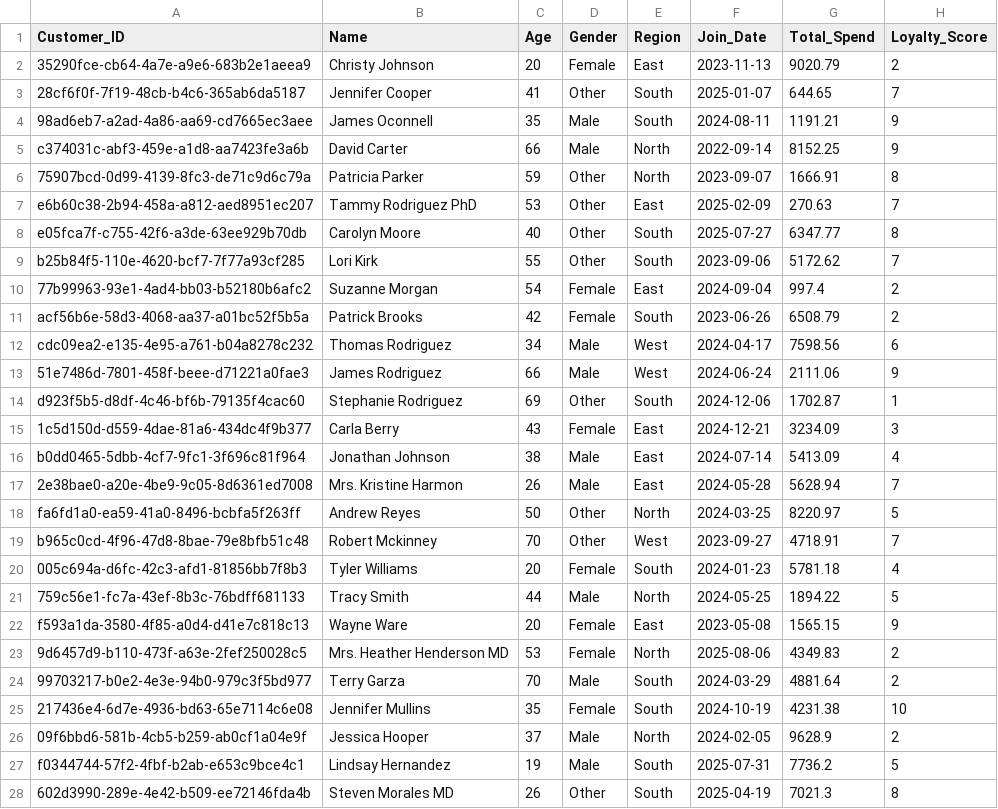
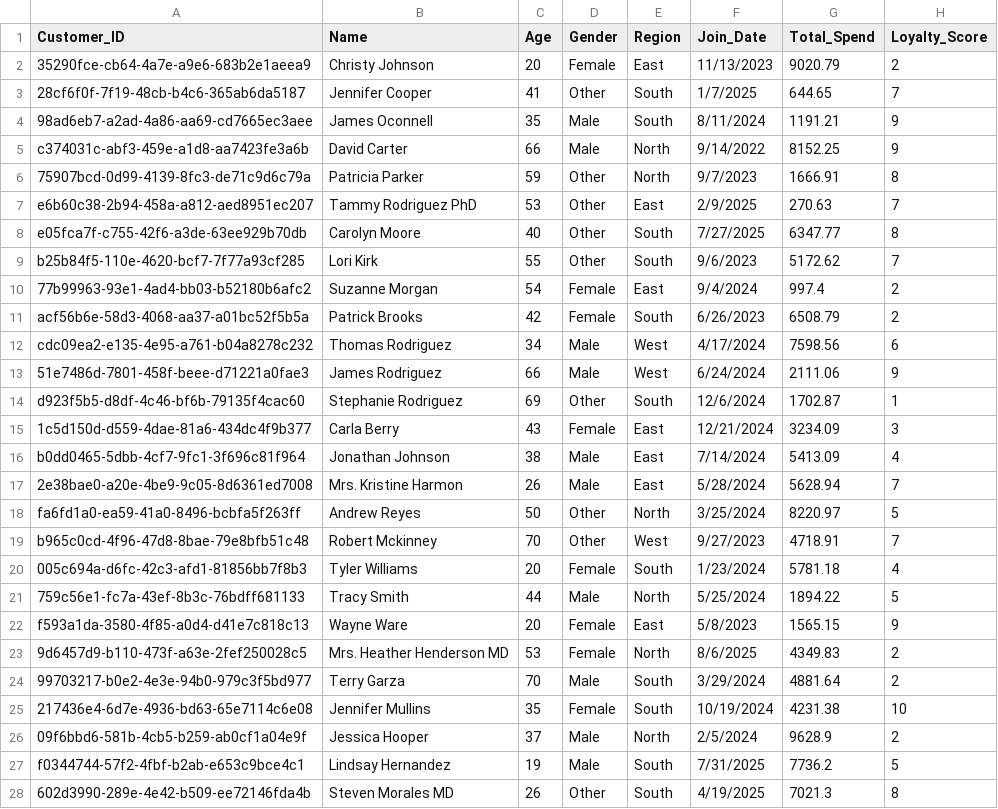
Before and after one commit to Amalgamator04/1cr, a CSV file: data/customer_insights.csv, drawn as a sheet; only a part is shown; the diff covers the shown part only.

```diff
--- a/data/customer_insights.csv
+++ b/data/customer_insights.csv
@@ -1,28 +1,28 @@
 Customer_ID,Name,Age,Gender,Region,Join_Date,Total_Spend,Loyalty_Score
-35290fce-cb64-4a7e-a9e6-683b2e1aeea9,Christy Johnson,20,Female,East,2023-11-13,9020.79,2
-28cf6f0f-7f19-48cb-b4c6-365ab6da5187,Jennifer Cooper,41,Other,South,2025-01-07,644.65,7
-98ad6eb7-a2ad-4a86-aa69-cd7665ec3aee,James Oconnell,35,Male,South,2024-08-11,1191.21,9
-c374031c-abf3-459e-a1d8-aa7423fe3a6b,David Carter,66,Male,North,2022-09-14,8152.25,9
-75907bcd-0d99-4139-8fc3-de71c9d6c79a,Patricia Parker,59,Other,North,2023-09-07,1666.91,8
-e6b60c38-2b94-458a-a812-aed8951ec207,Tammy Rodriguez PhD,53,Other,East,2025-02-09,270.63,7
-e05fca7f-c755-42f6-a3de-63ee929b70db,Carolyn Moore,40,Other,South,2025-07-27,6347.77,8
-b25b84f5-110e-4620-bcf7-7f77a93cf285,Lori Kirk,55,Other,South,2023-09-06,5172.62,7
-77b99963-93e1-4ad4-bb03-b52180b6afc2,Suzanne Morgan,54,Female,East,2024-09-04,997.4,2
-acf56b6e-58d3-4068-aa37-a01bc52f5b5a,Patrick Brooks,42,Female,South,2023-06-26,6508.79,2
-cdc09ea2-e135-4e95-a761-b04a8278c232,Thomas Rodriguez,34,Male,West,2024-04-17,7598.56,6
-51e7486d-7801-458f-beee-d71221a0fae3,James Rodriguez,66,Male,West,2024-06-24,2111.06,9
-d923f5b5-d8df-4c46-bf6b-79135f4cac60,Stephanie Rodriguez,69,Other,South,2024-12-06,1702.87,1
-1c5d150d-d559-4dae-81a6-434dc4f9b377,Carla Berry,43,Female,East,2024-12-21,3234.09,3
-b0dd0465-5dbb-4cf7-9fc1-3f696c81f964,Jonathan Johnson,38,Male,East,2024-07-14,5413.09,4
-2e38bae0-a20e-4be9-9c05-8d6361ed7008,Mrs. Kristine Harmon,26,Male,East,2024-05-28,5628.94,7
-fa6fd1a0-ea59-41a0-8496-bcbfa5f263ff,Andrew Reyes,50,Other,North,2024-03-25,8220.97,5
-b965c0cd-4f96-47d8-8bae-79e8bfb51c48,Robert Mckinney,70,Other,West,2023-09-27,4718.91,7
-005c694a-d6fc-42c3-afd1-81856bb7f8b3,Tyler Williams,20,Female,South,2024-01-23,5781.18,4
-759c56e1-fc7a-43ef-8b3c-76bdff681133,Tracy Smith,44,Male,North,2024-05-25,1894.22,5
-f593a1da-3580-4f85-a0d4-d41e7c818c13,Wayne Ware,20,Female,East,2023-05-08,1565.15,9
-9d6457d9-b110-473f-a63e-2fef250028c5,Mrs. Heather Henderson MD,53,Female,North,2025-08-06,4349.83,2
-99703217-b0e2-4e3e-94b0-979c3f5bd977,Terry Garza,70,Male,South,2024-03-29,4881.64,2
-217436e4-6d7e-4936-bd63-65e7114c6e08,Jennifer Mullins,35,Female,South,2024-10-19,4231.38,10
-09f6bbd6-581b-4cb5-b259-ab0cf1a04e9f,Jessica Hooper,37,Male,North,2024-02-05,9628.9,2
-f0344744-57f2-4fbf-b2ab-e653c9bce4c1,Lindsay Hernandez,19,Male,South,2025-07-31,7736.2,5
-602d3990-289e-4e42-b509-ee72146fda4b,Steven Morales MD,26,Other,South,2025-04-19,7021.3,8
+35290fce-cb64-4a7e-a9e6-683b2e1aeea9,Christy Johnson,20,Female,East,11/13/2023,9020.79,2
+28cf6f0f-7f19-48cb-b4c6-365ab6da5187,Jennifer Cooper,41,Other,South,1/7/2025,644.65,7
+98ad6eb7-a2ad-4a86-aa69-cd7665ec3aee,James Oconnell,35,Male,South,8/11/2024,1191.21,9
+c374031c-abf3-459e-a1d8-aa7423fe3a6b,David Carter,66,Male,North,9/14/2022,8152.25,9
+75907bcd-0d99-4139-8fc3-de71c9d6c79a,Patricia Parker,59,Other,North,9/7/2023,1666.91,8
+e6b60c38-2b94-458a-a812-aed8951ec207,Tammy Rodriguez PhD,53,Other,East,2/9/2025,270.63,7
+e05fca7f-c755-42f6-a3de-63ee929b70db,Carolyn Moore,40,Other,South,7/27/2025,6347.77,8
+b25b84f5-110e-4620-bcf7-7f77a93cf285,Lori Kirk,55,Other,South,9/6/2023,5172.62,7
+77b99963-93e1-4ad4-bb03-b52180b6afc2,Suzanne Morgan,54,Female,East,9/4/2024,997.4,2
+acf56b6e-58d3-4068-aa37-a01bc52f5b5a,Patrick Brooks,42,Female,South,6/26/2023,6508.79,2
+cdc09ea2-e135-4e95-a761-b04a8278c232,Thomas Rodriguez,34,Male,West,4/17/2024,7598.56,6
+51e7486d-7801-458f-beee-d71221a0fae3,James Rodriguez,66,Male,West,6/24/2024,2111.06,9
+d923f5b5-d8df-4c46-bf6b-79135f4cac60,Stephanie Rodriguez,69,Other,South,12/6/2024,1702.87,1
+1c5d150d-d559-4dae-81a6-434dc4f9b377,Carla Berry,43,Female,East,12/21/2024,3234.09,3
+b0dd0465-5dbb-4cf7-9fc1-3f696c81f964,Jonathan Johnson,38,Male,East,7/14/2024,5413.09,4
+2e38bae0-a20e-4be9-9c05-8d6361ed7008,Mrs. Kristine Harmon,26,Male,East,5/28/2024,5628.94,7
+fa6fd1a0-ea59-41a0-8496-bcbfa5f263ff,Andrew Reyes,50,Other,North,3/25/2024,8220.97,5
+b965c0cd-4f96-47d8-8bae-79e8bfb51c48,Robert Mckinney,70,Other,West,9/27/2023,4718.91,7
+005c694a-d6fc-42c3-afd1-81856bb7f8b3,Tyler Williams,20,Female,South,1/23/2024,5781.18,4
+759c56e1-fc7a-43ef-8b3c-76bdff681133,Tracy Smith,44,Male,North,5/25/2024,1894.22,5
+f593a1da-3580-4f85-a0d4-d41e7c818c13,Wayne Ware,20,Female,East,5/8/2023,1565.15,9
+9d6457d9-b110-473f-a63e-2fef250028c5,Mrs. Heather Henderson MD,53,Female,North,8/6/2025,4349.83,2
+99703217-b0e2-4e3e-94b0-979c3f5bd977,Terry Garza,70,Male,South,3/29/2024,4881.64,2
+217436e4-6d7e-4936-bd63-65e7114c6e08,Jennifer Mullins,35,Female,South,10/19/2024,4231.38,10
+09f6bbd6-581b-4cb5-b259-ab0cf1a04e9f,Jessica Hooper,37,Male,North,2/5/2024,9628.9,2
+f0344744-57f2-4fbf-b2ab-e653c9bce4c1,Lindsay Hernandez,19,Male,South,7/31/2025,7736.2,5
+602d3990-289e-4e42-b509-ee72146fda4b,Steven Morales MD,26,Other,South,4/19/2025,7021.3,8
```
Also changed, not shown: 123 edited cells elsewhere in this file, data/sales_overview.csv, 4 other files.
